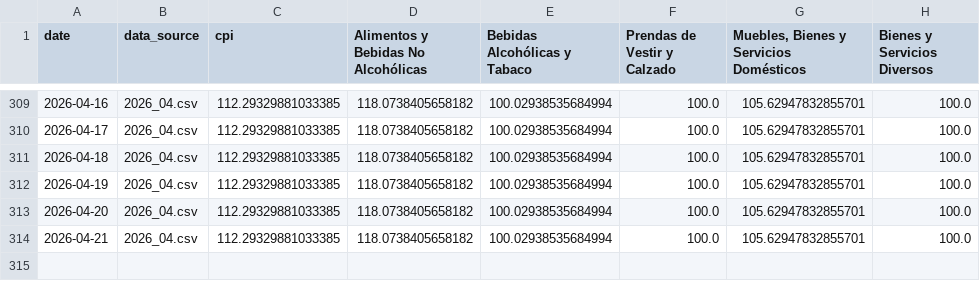
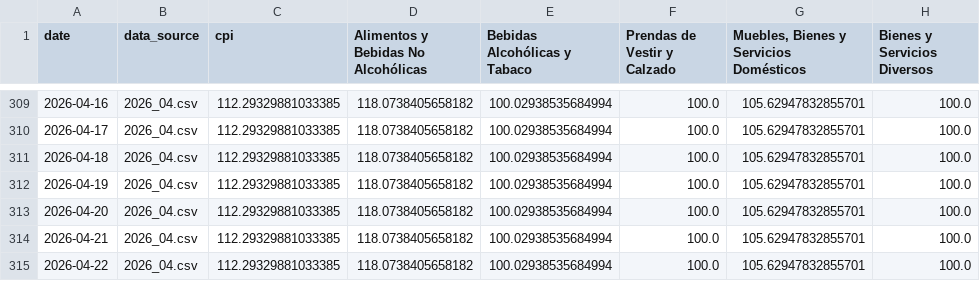
Before and after one commit to thomasriveros/robust-cpi-bolivia, a CSV file: fidalga_tracker_results.csv, drawn as a sheet; only a part is shown, gaps mark what is left out.

```diff
--- a/fidalga_tracker_results.csv
+++ b/fidalga_tracker_results.csv
@@ -314 +314,2 @@ date,data_source,cpi,Alimentos y Bebidas No Alcohólicas,Bebidas Alcohólicas y
 2026-04-21,2026_04.csv,112.29329881033385,118.0738405658182,100.02938535684994,100.0,105.62947832855701,100.0
+2026-04-22,2026_04.csv,112.29329881033385,118.0738405658182,100.02938535684994,100.0,105.62947832855701,100.0
```
Also changed, not shown: 10 other files.
